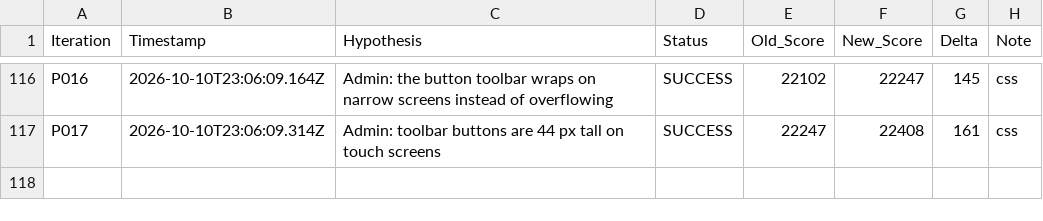
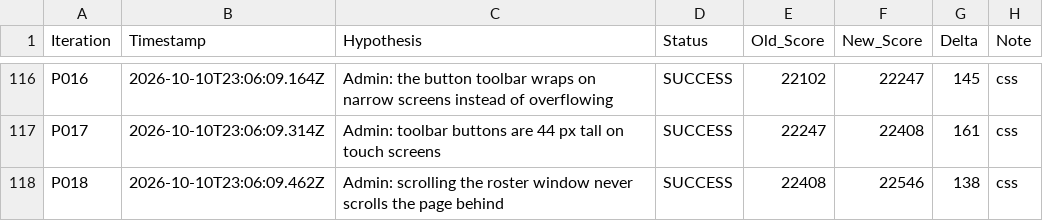
Before and after one commit to LastkingSwade/trainwithfifs-frontend, a TSV file: autoresearch-results.tsv, drawn as a sheet; only a part is shown, gaps mark what is left out; the diff names each change by its address in the sheet, - before the commit and + after, or states it on an @@ line.

Commit message:
perf(research-loop): P019 Admin: the roster window does not jump when its scrollbar appears

```diff
--- a/autoresearch-results.tsv
+++ b/autoresearch-results.tsv
+row 118: P018 | 2026-10-10T23:06:09.462Z | Admin: scrolling the roster window never scrolls the page behind | SUCCESS | 22408 | 22546 | 138 | css
```
Also changed, not shown: 1 other file.
